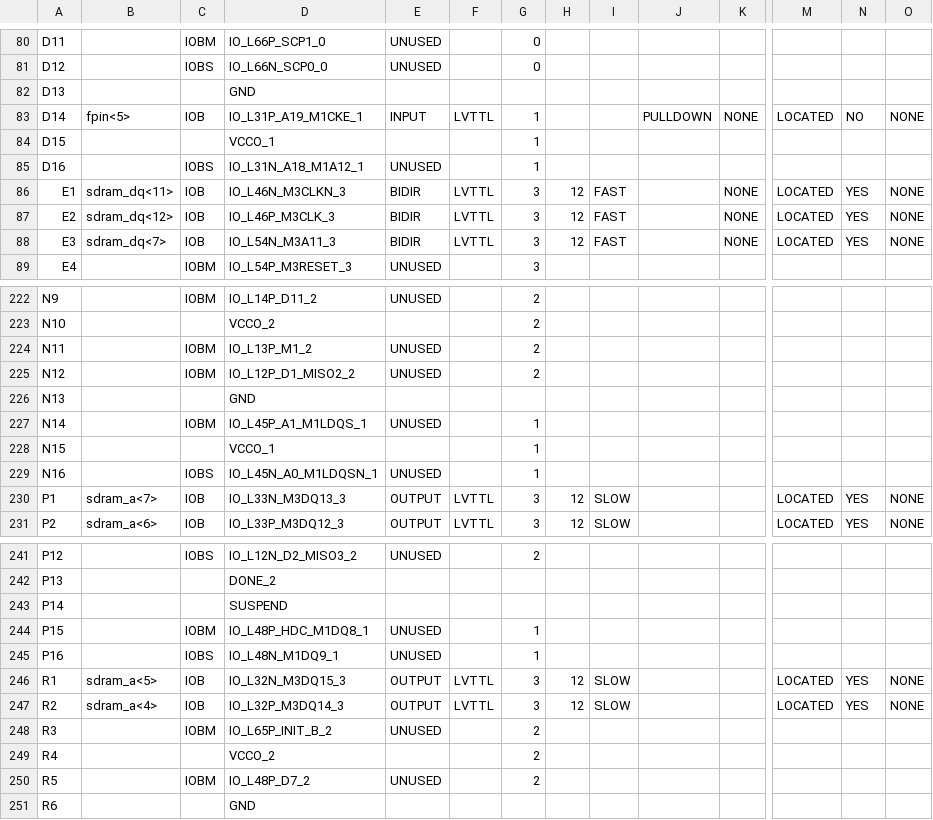
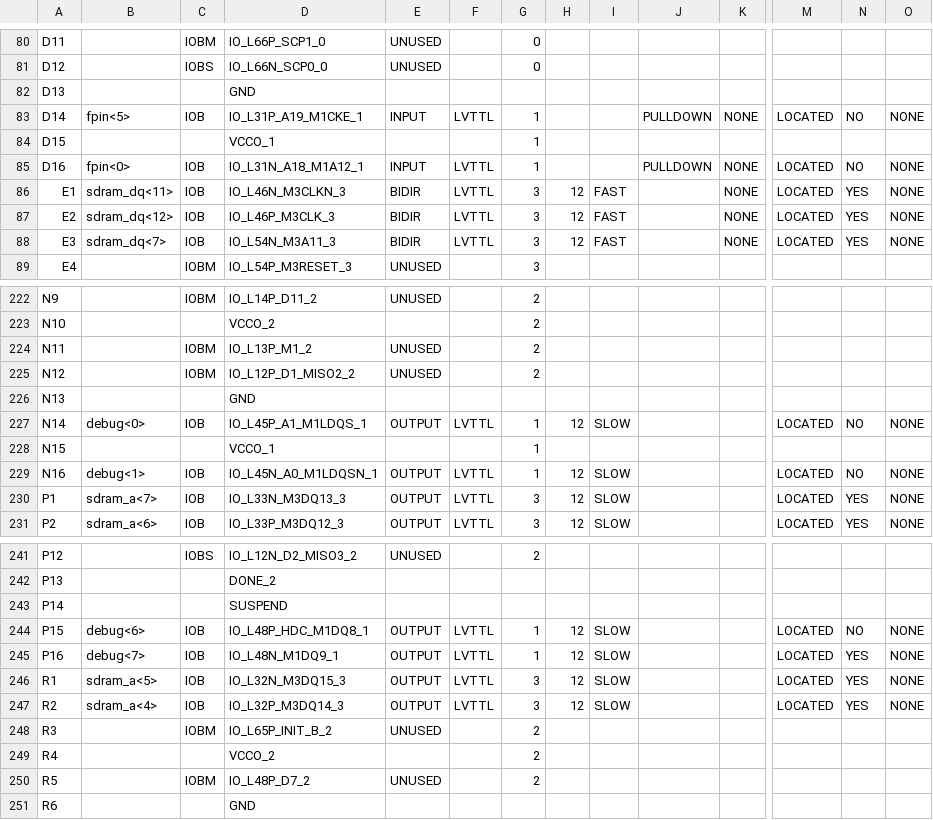
Before and after one commit to robertoalcantara/Ripeto, a CSV file: controller_test_pad.csv, drawn as a sheet; only a part is shown, gaps mark what is left out; the diff covers the shown part only; the diff names each change by its address in the sheet, - before the commit and + after, or states it on an @@ line.

Commit message:
Adicionado pinos de debug p/ o naalisador.   Feito mudanca para verificar o ack bit do DAC (i2c). Nao validado ainda em caso de erro.

```diff
--- a/controller_test_pad.csv
+++ b/controller_test_pad.csv
-B85: (empty)
+B85: fpin<0>
-C85: IOBS
+C85: IOB
-E85: UNUSED
+E85: INPUT
-F85: (empty)
+F85: LVTTL
-J85: (empty)
+J85: PULLDOWN
-K85: (empty)
+K85: NONE
-M85: (empty)
+M85: LOCATED
-N85: (empty)
+N85: NO
-O85: (empty)
+O85: NONE
-B227: (empty)
+B227: debug<0>
-C227: IOBM
+C227: IOB
-E227: UNUSED
+E227: OUTPUT
-F227: (empty)
+F227: LVTTL
-H227: (empty)
+H227: 12
-I227: (empty)
+I227: SLOW
-M227: (empty)
+M227: LOCATED
-N227: (empty)
+N227: NO
-O227: (empty)
+O227: NONE
-B229: (empty)
+B229: debug<1>
-C229: IOBS
+C229: IOB
-E229: UNUSED
+E229: OUTPUT
-F229: (empty)
+F229: LVTTL
-H229: (empty)
+H229: 12
-I229: (empty)
+I229: SLOW
-M229: (empty)
+M229: LOCATED
-N229: (empty)
+N229: NO
-O229: (empty)
+O229: NONE
-B244: (empty)
+B244: debug<6>
-C244: IOBM
+C244: IOB
-E244:E245: UNUSED
+E244:E245: OUTPUT
-F244:F245: (empty)
+F244:F245: LVTTL
-H244:H245: (empty)
+H244:H245: 12
-I244:I245: (empty)
+I244:I245: SLOW
-M244:M245: (empty)
+M244:M245: LOCATED
-N244: (empty)
+N244: NO
-O244:O245: (empty)
+O244:O245: NONE
-B245: (empty)
+B245: debug<7>
-C245: IOBS
+C245: IOB
-N245: (empty)
+N245: YES
```
Also changed, not shown: 120 edited cells elsewhere in this file, 4 other files.
